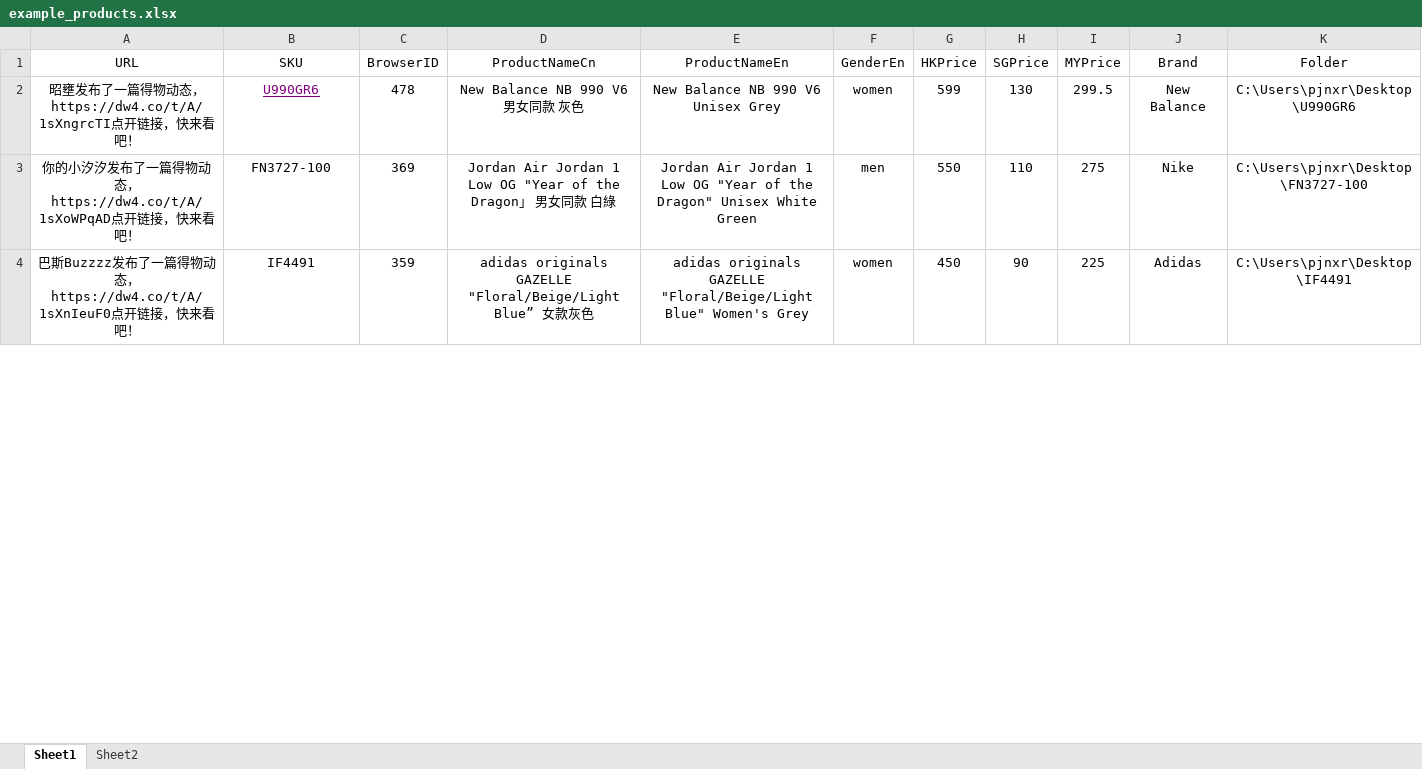
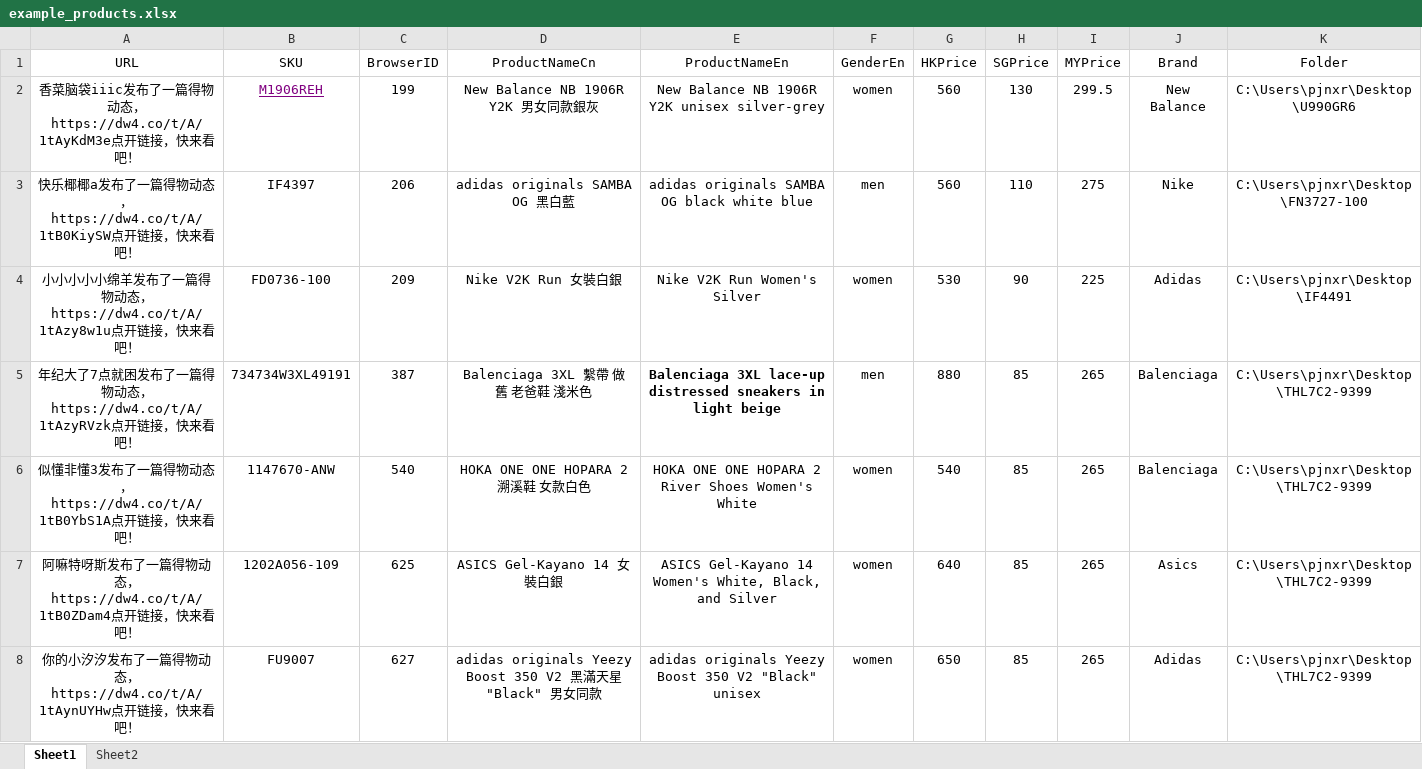
Before and after one commit to maxliu9403/carousell_upload, an Excel workbook: example_products.xlsx, sheet Sheet1, drawn as a sheet; only a part is shown; values as stored, in another font and other column widths than the file's, no borders; the diff covers the shown part only; the diff names each change by its address in the sheet, - before the commit and + after, or states it on an @@ line.

```diff
--- a/example_products.xlsx (sheet Sheet1)
+++ b/example_products.xlsx (sheet Sheet1)
-A2 (URL): 昭壅发布了一篇得物动态，https://dw4.co/t/A/1sXngrcTI点开链接…
+A2 (URL): 香菜脑袋iiic发布了一篇得物动态，https://dw4.co/t/A/1tAyKdM3e点开链接…
-B2 (SKU): U990GR6
+B2 (SKU): M1906REH
-C2 (BrowserID): 478
+C2 (BrowserID): 199
-D2 (ProductNameCn): New Balance NB 990 V6 男女同款 灰色
+D2 (ProductNameCn): New Balance NB 1906R Y2K 男女同款銀灰
-E2 (ProductNameEn): New Balance NB 990 V6 Unisex Grey
+E2 (ProductNameEn): New Balance NB 1906R Y2K unisex silver-grey
-G2 (HKPrice): 599
+G2 (HKPrice): 560
-A3 (URL): 你的小汐汐发布了一篇得物动态，https://dw4.co/t/A/1sXoWPqAD点开链接…
+A3 (URL): 快乐椰椰a发布了一篇得物动态，https://dw4.co/t/A/1tB0KiySW点开链接…
-B3 (SKU): FN3727-100
+B3 (SKU): IF4397
-C3 (BrowserID): 369
+C3 (BrowserID): 206
-D3 (ProductNameCn): Jordan Air Jordan 1 Low OG "Year of the Dragon」 男女同款 白綠
+D3 (ProductNameCn): adidas originals SAMBA OG 黑白藍
-E3 (ProductNameEn): Jordan Air Jordan 1 Low OG "Year of the Dragon" Unisex White Green
+E3 (ProductNameEn): adidas originals SAMBA OG black white blue
-G3 (HKPrice): 550
+G3 (HKPrice): 560
-A4 (URL): 巴斯Buzzzz发布了一篇得物动态，https://dw4.co/t/A/1sXnIeuF0点开链接…
+A4 (URL): 小小小小小绵羊发布了一篇得物动态，https://dw4.co/t/A/1tAzy8w1u点开链接…
-B4 (SKU): IF4491
+B4 (SKU): FD0736-100
-C4 (BrowserID): 359
+C4 (BrowserID): 209
-D4 (ProductNameCn): adidas originals GAZELLE "Floral/Beige/Light Blue” 女款灰色
+D4 (ProductNameCn): Nike V2K Run 女裝白銀
-E4 (ProductNameEn): adidas originals GAZELLE "Floral/Beige/Light Blue" Women's Grey
+E4 (ProductNameEn): Nike V2K Run Women's Silver
-G4 (HKPrice): 450
+G4 (HKPrice): 530
+row 5: 年纪大了7点就困发布了一篇得物动态，https://dw4.co/t/A/1tAzyRVzk点开链接，快来看吧！ | 734734W3XL49191 | 387 | Balenciaga 3XL 繫帶 做舊 老爸鞋 淺米色 | Balenciaga 3XL lace-up distressed sneakers in light beige | men | 880 | 85 | 265 | Balenciaga | C:\Users\pjnxr\Desktop\THL7C2-9399
+row 6: 似懂非懂3发布了一篇得物动态，https://dw4.co/t/A/1tB0YbS1A点开链接，快来看吧！ | 1147670-ANW | 540 | HOKA ONE ONE HOPARA 2 溯溪鞋 女款白色 | HOKA ONE ONE HOPARA 2 River Shoes Women's White | women | 540 | 85 | 265 | Balenciaga | C:\Users\pjnxr\Desktop\THL7C2-9399
+row 7: 阿嘛特呀斯发布了一篇得物动态，https://dw4.co/t/A/1tB0ZDam4点开链接，快来看吧！ | 1202A056-109 | 625 | ASICS Gel-Kayano 14 女裝白銀 | ASICS Gel-Kayano 14 Women's White, Black, and Silver | women | 640 | 85 | 265 | Asics | C:\Users\pjnxr\Desktop\THL7C2-9399
+row 8: 你的小汐汐发布了一篇得物动态，https://dw4.co/t/A/1tAynUYHw点开链接，快来看吧！ | FU9007 | 627 | adidas originals Yeezy Boost 350 V2 黑滿天星"Black" 男女同款 | adidas originals Yeezy Boost 350 V2 "Black" unisex | women | 650 | 85 | 265 | Adidas | C:\Users\pjnxr\Desktop\THL7C2-9399
```
Also changed, not shown: 7 added rows, 6 edited cells and cell formats elsewhere in this sheet, 2 other files.
